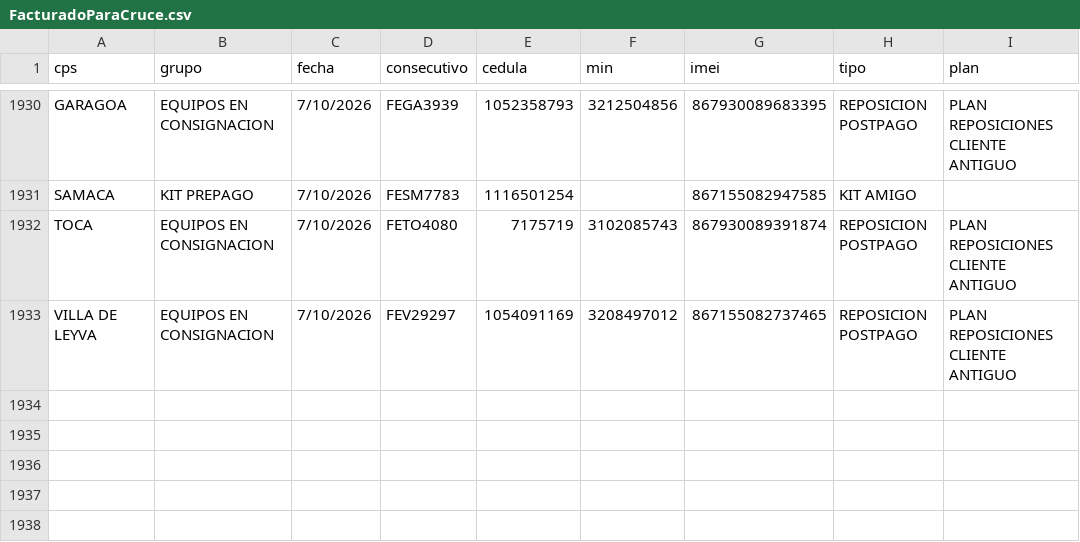
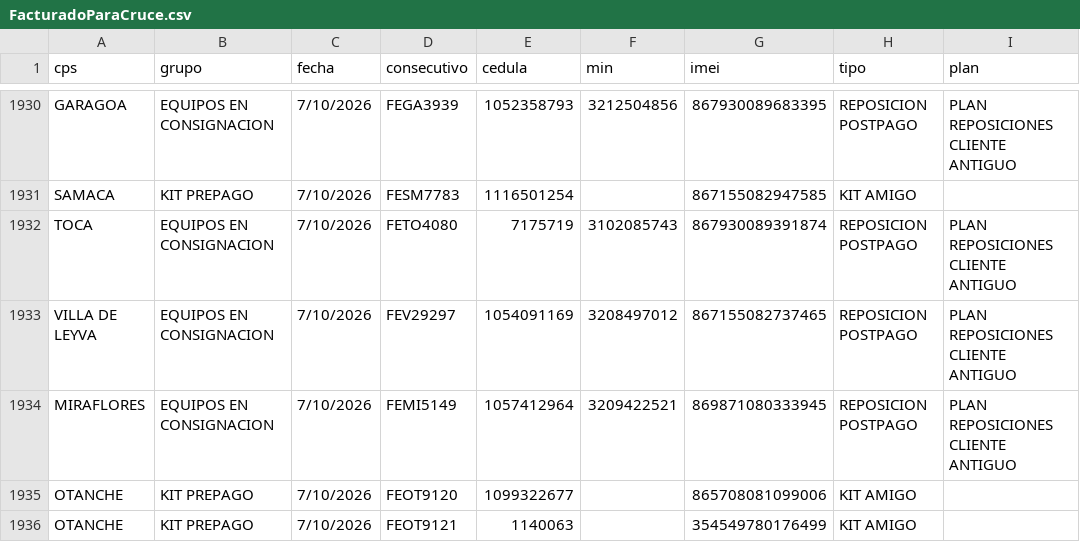
Before and after one commit to lubernu/prueba, a CSV file: FacturadoParaCruce.csv, drawn as a sheet; only a part is shown, gaps mark what is left out.

Commit message:
Actualización automática: FacturadoParaCruce.csv

```diff
--- a/FacturadoParaCruce.csv
+++ b/FacturadoParaCruce.csv
@@ -1933 +1933,4 @@ TOCA;EQUIPOS EN CONSIGNACION;7/10/2026;FETO4080;7175719;3102085743;8679300893918
 VILLA DE LEYVA;EQUIPOS EN CONSIGNACION;7/10/2026;FEV29297;1054091169;3208497012;867155082737465;REPOSICION POSTPAGO;PLAN REPOSICIONES CLIENTE ANTIGUO
+MIRAFLORES;EQUIPOS EN CONSIGNACION;7/10/2026;FEMI5149;1057412964;3209422521;869871080333945;REPOSICION POSTPAGO;PLAN REPOSICIONES CLIENTE ANTIGUO
+OTANCHE;KIT PREPAGO;7/10/2026;FEOT9120;1099322677;;865708081099006;KIT AMIGO;
+OTANCHE;KIT PREPAGO;7/10/2026;FEOT9121;1140063;;354549780176499;KIT AMIGO;
```
